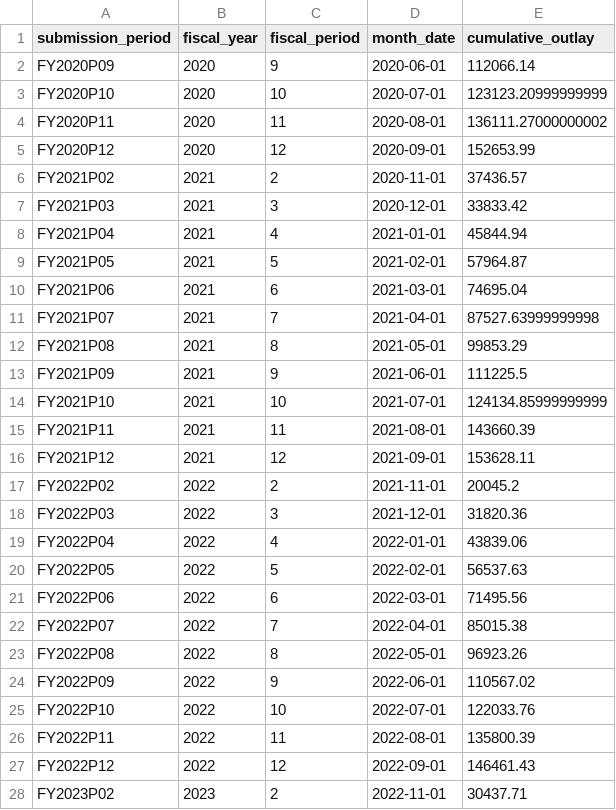
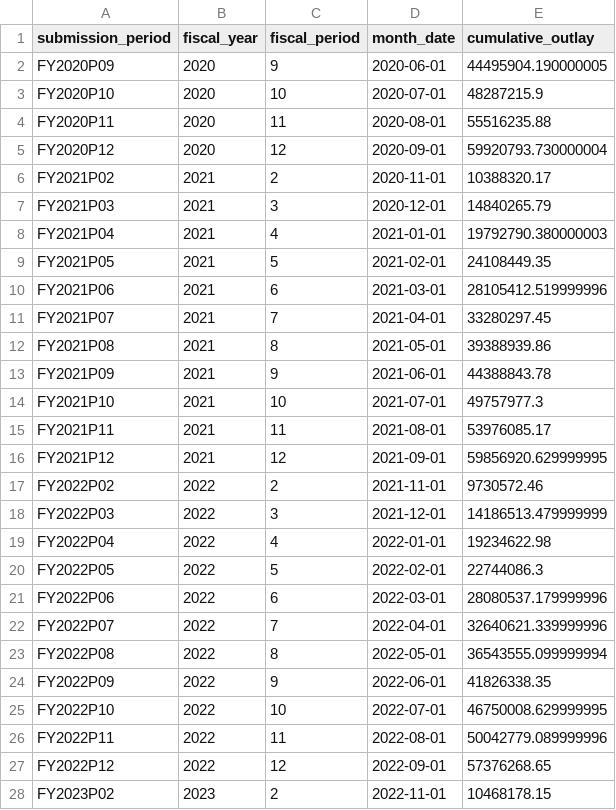
Before and after one commit to planetary-society/science-missions-reference, a CSV file: data/spending/chandra_outlays.csv, drawn as a sheet; only a part is shown; the diff covers the shown part only.

```diff
--- a/data/spending/chandra_outlays.csv
+++ b/data/spending/chandra_outlays.csv
@@ -1,28 +1,28 @@
 submission_period,fiscal_year,fiscal_period,month_date,cumulative_outlay
-FY2020P09,2020,9,2020-06-01,112066.14
-FY2020P10,2020,10,2020-07-01,123123.20999999999
-FY2020P11,2020,11,2020-08-01,136111.27000000002
-FY2020P12,2020,12,2020-09-01,152653.99
-FY2021P02,2021,2,2020-11-01,37436.57
-FY2021P03,2021,3,2020-12-01,33833.42
-FY2021P04,2021,4,2021-01-01,45844.94
-FY2021P05,2021,5,2021-02-01,57964.87
-FY2021P06,2021,6,2021-03-01,74695.04
-FY2021P07,2021,7,2021-04-01,87527.63999999998
-FY2021P08,2021,8,2021-05-01,99853.29
-FY2021P09,2021,9,2021-06-01,111225.5
-FY2021P10,2021,10,2021-07-01,124134.85999999999
-FY2021P11,2021,11,2021-08-01,143660.39
-FY2021P12,2021,12,2021-09-01,153628.11
-FY2022P02,2022,2,2021-11-01,20045.2
-FY2022P03,2022,3,2021-12-01,31820.36
-FY2022P04,2022,4,2022-01-01,43839.06
-FY2022P05,2022,5,2022-02-01,56537.63
-FY2022P06,2022,6,2022-03-01,71495.56
-FY2022P07,2022,7,2022-04-01,85015.38
-FY2022P08,2022,8,2022-05-01,96923.26
-FY2022P09,2022,9,2022-06-01,110567.02
-FY2022P10,2022,10,2022-07-01,122033.76
-FY2022P11,2022,11,2022-08-01,135800.39
-FY2022P12,2022,12,2022-09-01,146461.43
-FY2023P02,2023,2,2022-11-01,30437.71
+FY2020P09,2020,9,2020-06-01,44495904.190000005
+FY2020P10,2020,10,2020-07-01,48287215.9
+FY2020P11,2020,11,2020-08-01,55516235.88
+FY2020P12,2020,12,2020-09-01,59920793.730000004
+FY2021P02,2021,2,2020-11-01,10388320.17
+FY2021P03,2021,3,2020-12-01,14840265.79
+FY2021P04,2021,4,2021-01-01,19792790.380000003
+FY2021P05,2021,5,2021-02-01,24108449.35
+FY2021P06,2021,6,2021-03-01,28105412.519999996
+FY2021P07,2021,7,2021-04-01,33280297.45
+FY2021P08,2021,8,2021-05-01,39388939.86
+FY2021P09,2021,9,2021-06-01,44388843.78
+FY2021P10,2021,10,2021-07-01,49757977.3
+FY2021P11,2021,11,2021-08-01,53976085.17
+FY2021P12,2021,12,2021-09-01,59856920.629999995
+FY2022P02,2022,2,2021-11-01,9730572.46
+FY2022P03,2022,3,2021-12-01,14186513.479999999
+FY2022P04,2022,4,2022-01-01,19234622.98
+FY2022P05,2022,5,2022-02-01,22744086.3
+FY2022P06,2022,6,2022-03-01,28080537.179999996
+FY2022P07,2022,7,2022-04-01,32640621.339999996
+FY2022P08,2022,8,2022-05-01,36543555.099999994
+FY2022P09,2022,9,2022-06-01,41826338.35
+FY2022P10,2022,10,2022-07-01,46750008.629999995
+FY2022P11,2022,11,2022-08-01,50042779.089999996
+FY2022P12,2022,12,2022-09-01,57376268.65
+FY2023P02,2023,2,2022-11-01,10468178.15
```
Also changed, not shown: 32 edited cells elsewhere in this file, data/spending/chandra_obligations_summary.csv, data/spending/chandra_outlays_summary.csv, 12 other files.
